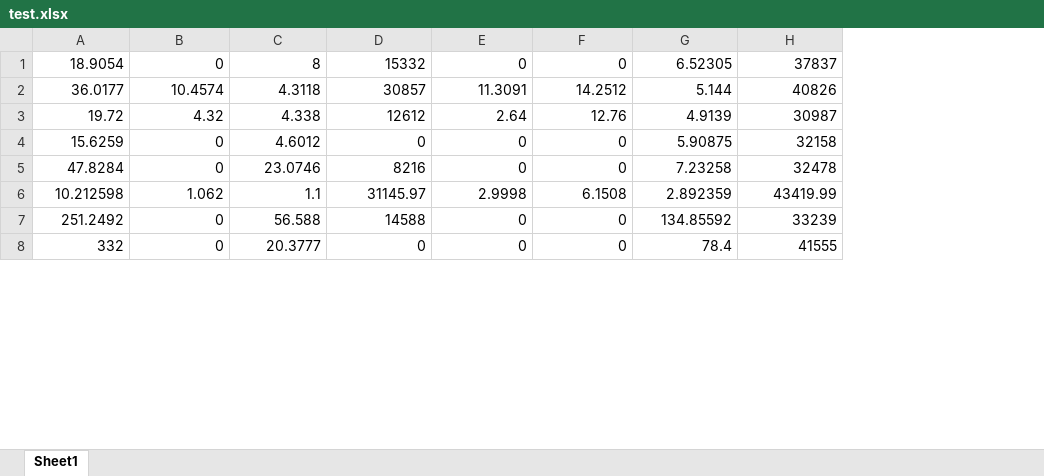
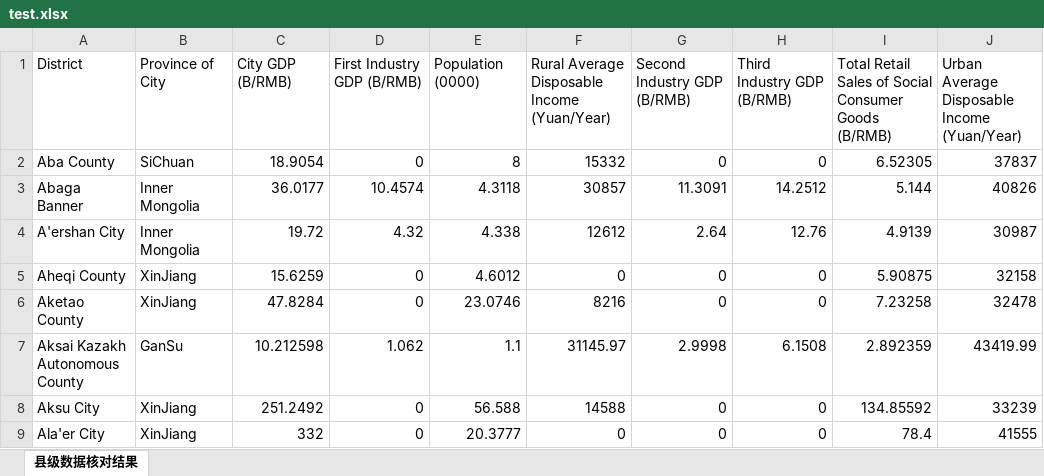
Before and after one commit to Richard1007/idc_intern, an Excel workbook: test.xlsx, sheet 县级数据核对结果, drawn as a sheet; only a part is shown; values as stored, in another font and other column widths than the file's, no cell formats; addresses are those after the commit; the diff names each change by its address in the sheet, - before the commit and + after, or states it on an @@ line.

```diff
--- a/test.xlsx (sheet 县级数据核对结果)
+++ b/test.xlsx (sheet 县级数据核对结果)
-sheet tab: Sheet1
+sheet tab: 县级数据核对结果
+column A, rows 2-9: Aba County | Abaga Banner | A'ershan City | Aheqi County | Aketao County | Aksai Kazakh Autonomous County | Aksu City | Ala'er City
+column B, rows 2-9: SiChuan | Inner Mongolia | Inner Mongolia | XinJiang | XinJiang | GanSu | XinJiang | XinJiang
+row 1: District | Province of City | City GDP (B/RMB) | First Industry GDP (B/RMB) | Population (0000) | Rural Average Disposable Income (Yuan/Year) | Second Industry GDP (B/RMB) | Third Industry GDP (B/RMB) | Total Retail Sales of Social Consumer Goods (B/RMB) | Urban Average Disposable Income (Yuan/Year)
```
Also changed, not shown: cell formats, output_district.xlsx, 2 other files.
